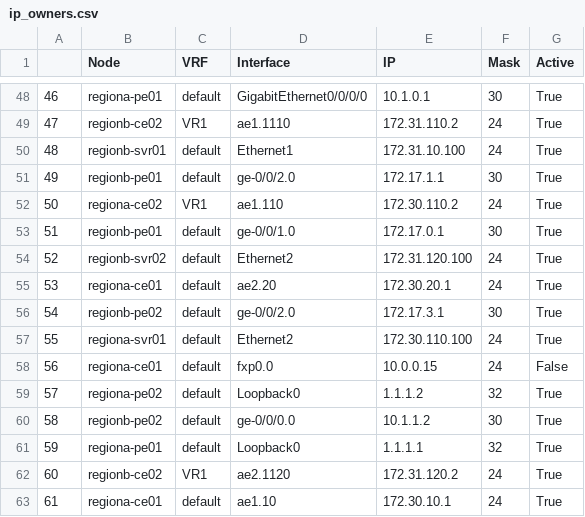
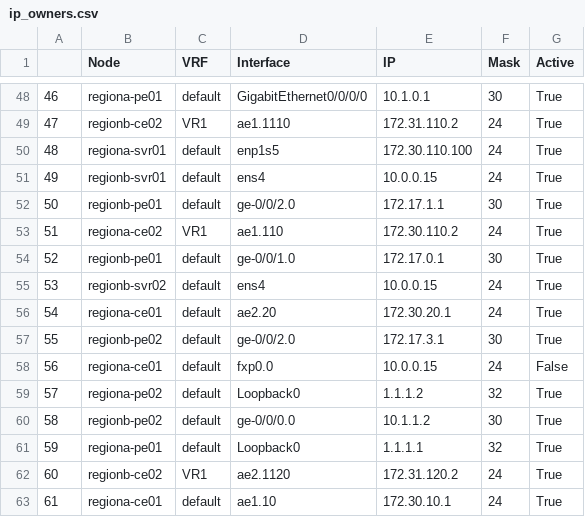
Before and after one commit to ool-mddo/netomox-exp, a CSV file: models/pushed_configs/mddo_network/ip_owners.csv, drawn as a sheet; only a part is shown, gaps mark what is left out; the diff covers the shown part only.

```diff
--- a/models/pushed_configs/mddo_network/ip_owners.csv
+++ b/models/pushed_configs/mddo_network/ip_owners.csv
@@ -49,10 +49,10 @@
 47,regionb-ce02,VR1,ae1.1110,172.31.110.2,24,True
-48,regionb-svr01,default,Ethernet1,172.31.10.100,24,True
-49,regionb-pe01,default,ge-0/0/2.0,172.17.1.1,30,True
-50,regiona-ce02,VR1,ae1.110,172.30.110.2,24,True
-51,regionb-pe01,default,ge-0/0/1.0,172.17.0.1,30,True
-52,regionb-svr02,default,Ethernet2,172.31.120.100,24,True
-53,regiona-ce01,default,ae2.20,172.30.20.1,24,True
-54,regionb-pe02,default,ge-0/0/2.0,172.17.3.1,30,True
-55,regiona-svr01,default,Ethernet2,172.30.110.100,24,True
+48,regiona-svr01,default,enp1s5,172.30.110.100,24,True
+49,regionb-svr01,default,ens4,10.0.0.15,24,True
+50,regionb-pe01,default,ge-0/0/2.0,172.17.1.1,30,True
+51,regiona-ce02,VR1,ae1.110,172.30.110.2,24,True
+52,regionb-pe01,default,ge-0/0/1.0,172.17.0.1,30,True
+53,regionb-svr02,default,ens4,10.0.0.15,24,True
+54,regiona-ce01,default,ae2.20,172.30.20.1,24,True
+55,regionb-pe02,default,ge-0/0/2.0,172.17.3.1,30,True
 56,regiona-ce01,default,fxp0.0,10.0.0.15,24,False
```
Also changed, not shown: 123 edited cells elsewhere in this file, models/pushed_configs/mddo_network/edges_layer1.csv, models/pushed_configs/mddo_network/interface_props.csv, 6 other files.
